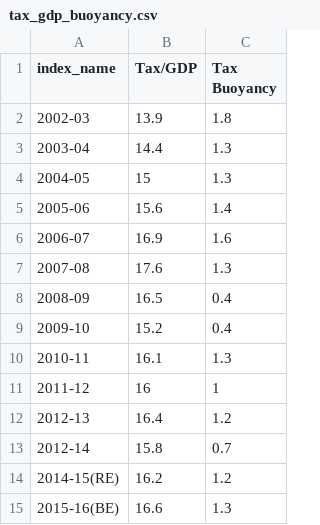
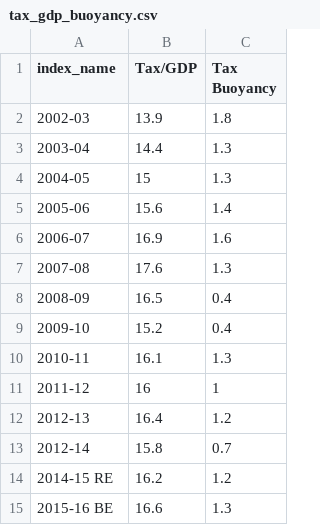
Before and after one commit to cbgaindia/unionbudget2016, a CSV file: data/tax_gdp_buoyancy.csv, drawn as a sheet.

```diff
--- a/data/tax_gdp_buoyancy.csv
+++ b/data/tax_gdp_buoyancy.csv
@@ -13,3 +13,3 @@ index_name,Tax/GDP,Tax Buoyancy
 2012-14,15.8,0.7
-2014-15(RE),16.2,1.2
-2015-16(BE),16.6,1.3
+2014-15 RE,16.2,1.2
+2015-16 BE,16.6,1.3
```
Also changed, not shown: data/annual_estimated_revenue_foregone.csv, data/table_list.csv.
